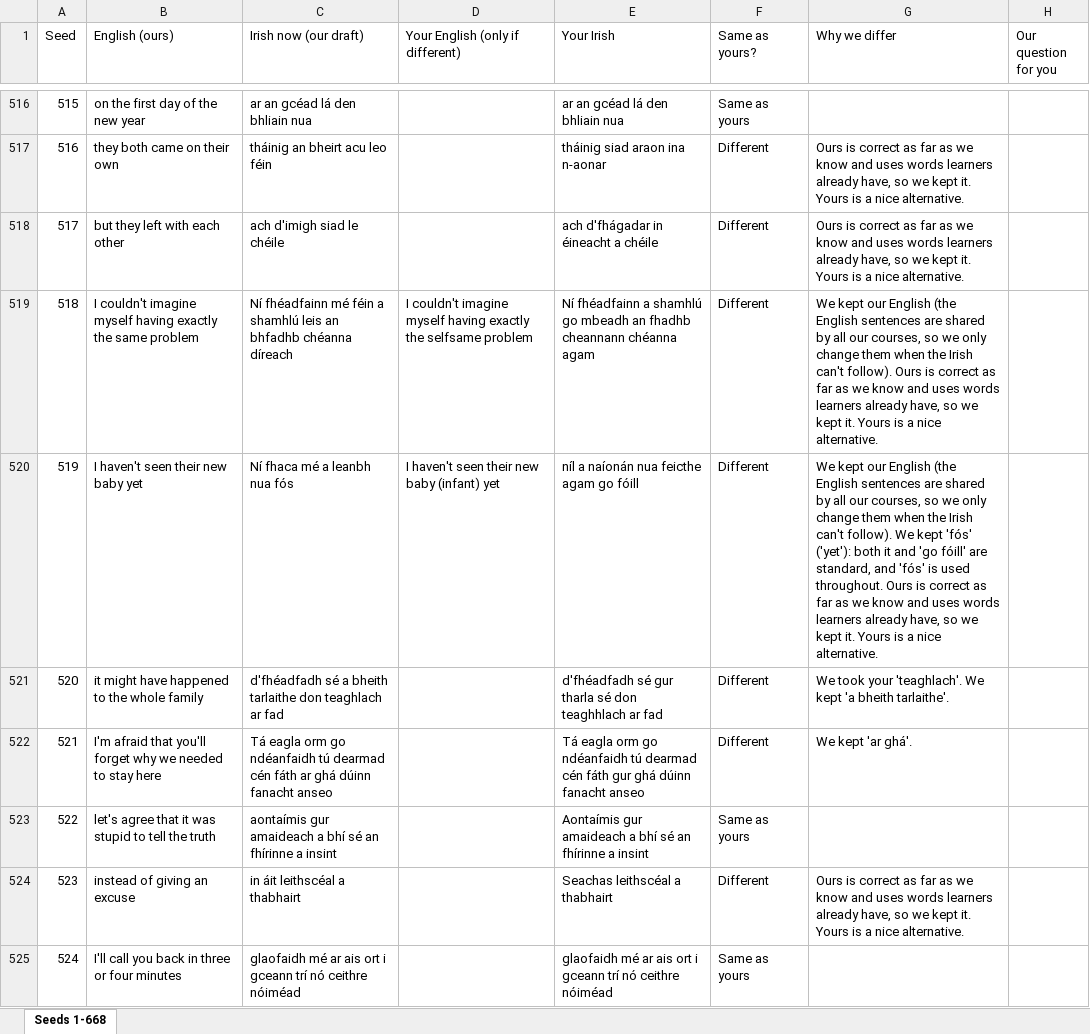
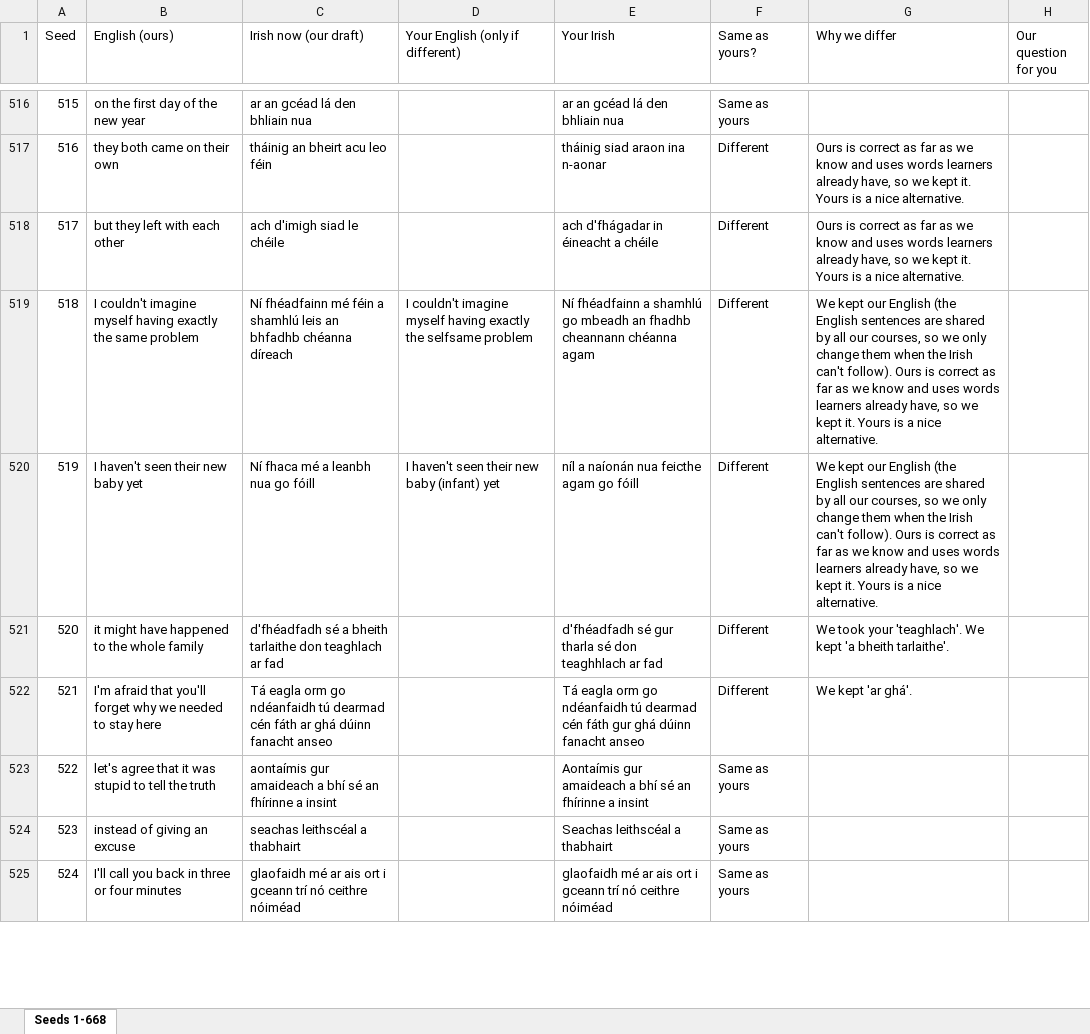
Before and after one commit to thomascassidyzm/ssi-dashboard-v7, an Excel workbook: ops/gle-v2-eoghan-seedlist/irish-seed-list-for-eoghan.xlsx, sheet Seeds 1-668, drawn as a sheet; only a part is shown, gaps mark what is left out; values as stored, in another font and other column widths than the file's, no cell formats; the diff covers the shown part only; the diff names each change by its address in the sheet, - before the commit and + after, or states it on an @@ line.

```diff
--- a/ops/gle-v2-eoghan-seedlist/irish-seed-list-for-eoghan.xlsx (sheet Seeds 1-668)
+++ b/ops/gle-v2-eoghan-seedlist/irish-seed-list-for-eoghan.xlsx (sheet Seeds 1-668)
-C520 (Irish now (our draft)): Ní fhaca mé a leanbh nua fós
+C520 (Irish now (our draft)): Ní fhaca mé a leanbh nua go fóill
-G520 (Why we differ): …can't follow). We kept 'fós' ('yet'): both it and 'go fóill' are standard, and 'fós' is used throughout. Ours is…
+G520 (Why we differ): …can't follow). Ours is…
-C524 (Irish now (our draft)): in áit leithscéal a thabhairt
+C524 (Irish now (our draft)): seachas leithscéal a thabhairt
-F524 (Same as yours?): Different
+F524 (Same as yours?): Same as yours
-G524 (Why we differ): Ours is correct as far as we know and uses words learners already have, so we kept it. Yours is a nice alternative.
+G524 (Why we differ): (empty)
```
Also changed, not shown: 141 edited cells elsewhere in this sheet, cell formats, 36 other files.
